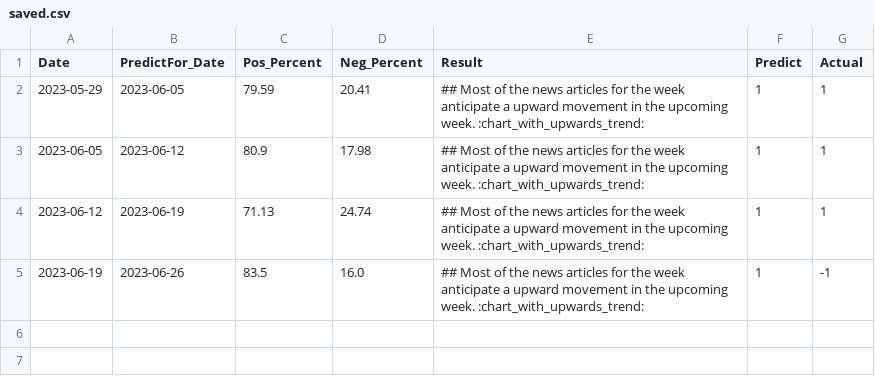
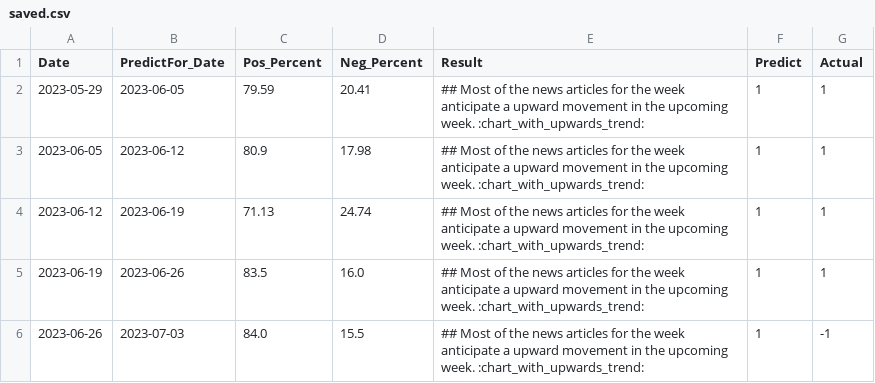
Before and after one commit to NursaraAin/ForexTrend_NewsSentiment, a CSV file: saved.csv, drawn as a sheet.

```diff
--- a/saved.csv
+++ b/saved.csv
@@ -4,2 +4,3 @@ Date,PredictFor_Date,Pos_Percent,Neg_Percent,Result,Predict,Actual
 2023-06-12,2023-06-19,71.13,24.74,## Most of the news articles for the week anticipate a upward movement in the upcoming week. :chart_with_upwards_trend:,1,1
-2023-06-19,2023-06-26,83.5,16.0,## Most of the news articles for the week anticipate a upward movement in the upcoming week. :chart_with_upwards_trend:,1,-1
+2023-06-19,2023-06-26,83.5,16.0,## Most of the news articles for the week anticipate a upward movement in the upcoming week. :chart_with_upwards_trend:,1,1
+2023-06-26,2023-07-03,84.0,15.5,## Most of the news articles for the week anticipate a upward movement in the upcoming week. :chart_with_upwards_trend:,1,-1
```
Also changed, not shown: daily_predict.csv, 1 other file.
